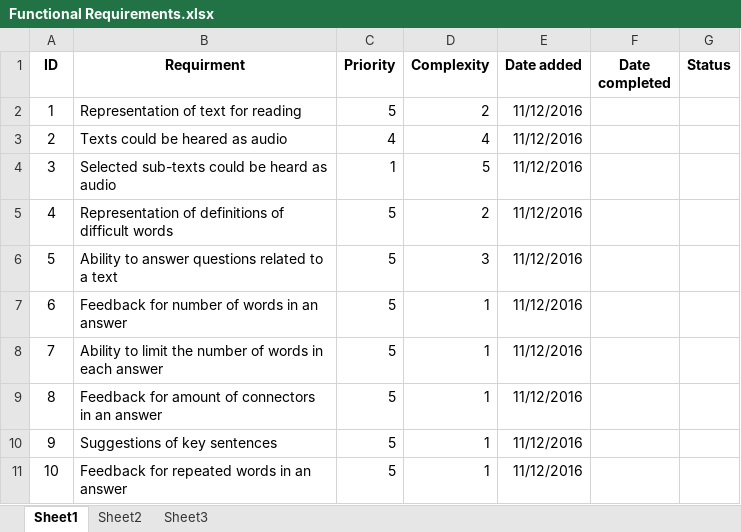
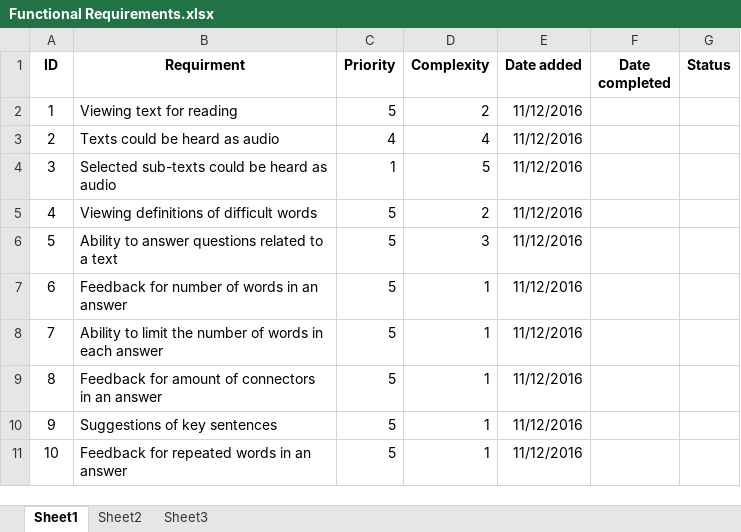
Before and after one commit to roypillar/Michtava, an Excel workbook: Functional Requirements.xlsx, sheet Sheet1, drawn as a sheet; only a part is shown; values as stored, in another font and other column widths than the file's, no borders; the diff names each change by its address in the sheet, - before the commit and + after, or states it on an @@ line.

```diff
--- a/Functional Requirements.xlsx (sheet Sheet1)
+++ b/Functional Requirements.xlsx (sheet Sheet1)
-B2 (Requirment): Representation of text for reading
+B2 (Requirment): Viewing text for reading
-B3 (Requirment): Texts could be heared as audio
+B3 (Requirment): Texts could be heard as audio
-B5 (Requirment): Representation of definitions of difficult words
+B5 (Requirment): Viewing definitions of difficult words
```
Also changed, not shown: 1 other file.
